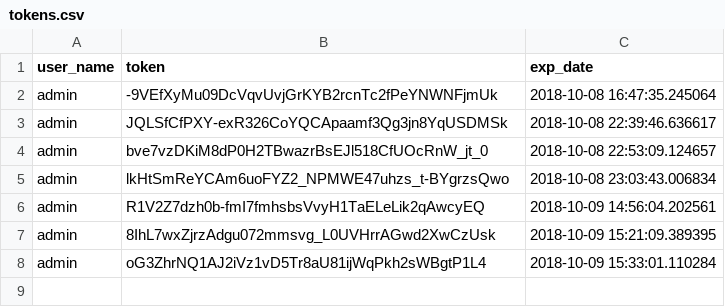
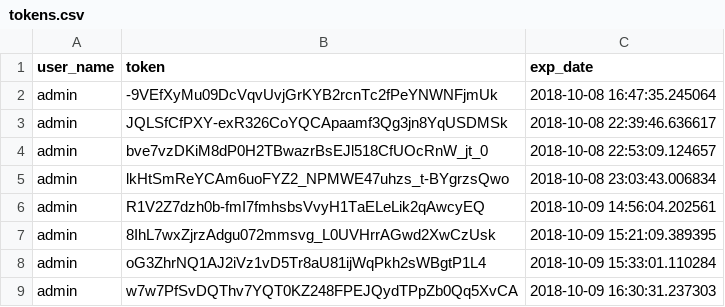
Before and after one commit to tonysulfaro/MI-250, a CSV file: Projects/music-library/data/tokens.csv, drawn as a sheet; the diff names each change by its address in the sheet, - before the commit and + after, or states it on an @@ line.

Commit message:
did a lot of work to have responses sent by a function. just feed in data and any applicable filters and it handles the requests

```diff
--- a/Projects/music-library/data/tokens.csv
+++ b/Projects/music-library/data/tokens.csv
+row 9: admin | w7w7PfSvDQThv7YQT0KZ248FPEJQydTPpZb0Qq5XvCA | 2018-10-09 16:30:31.237303
```
Also changed, not shown: 3 other files.
